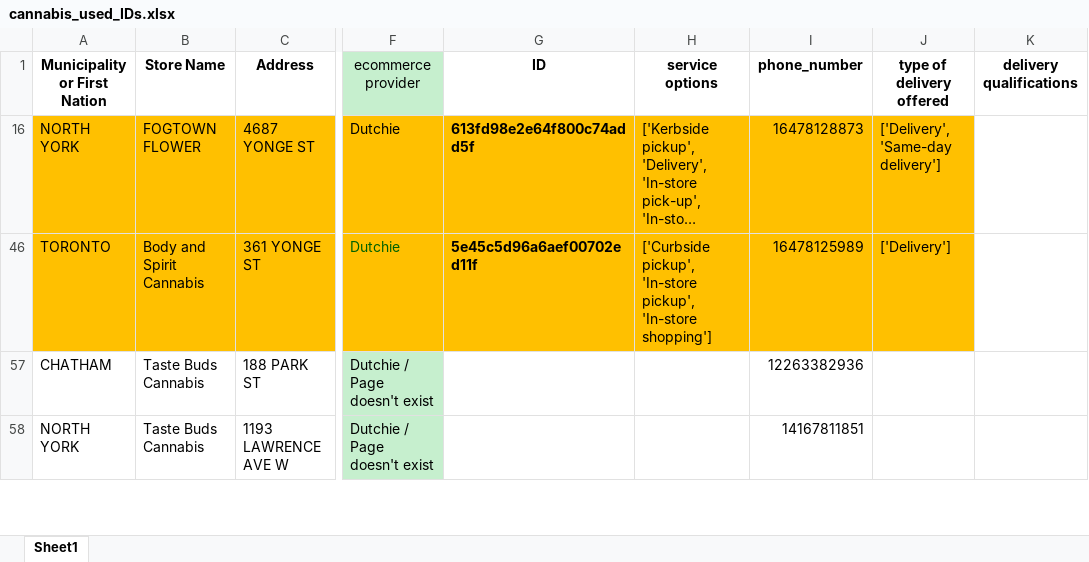
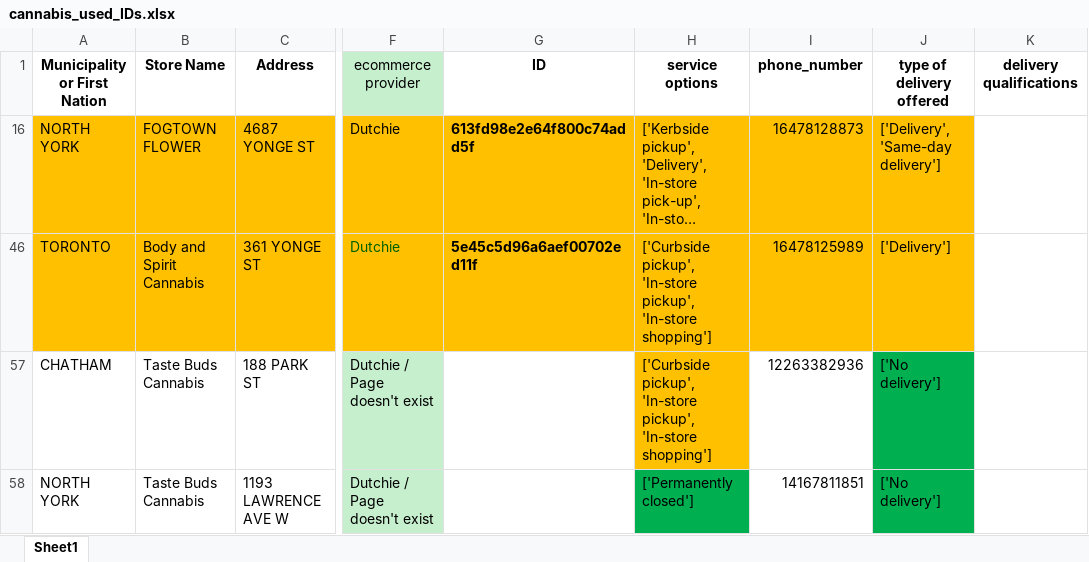
Before and after one commit to lyovaparsyan94/cannabis-shops-scraping, an Excel workbook: platform_scrapper/data/cannabis_used_IDs.xlsx, sheet Sheet1, drawn as a sheet; only a part is shown, gaps mark what is left out; long unchanged cells end in …; values as stored, in another font and other column widths than the file's, no borders; the diff covers the shown part only; the diff names each change by its address in the sheet, - before the commit and + after, or states it on an @@ line.

```diff
--- a/platform_scrapper/data/cannabis_used_IDs.xlsx (sheet Sheet1)
+++ b/platform_scrapper/data/cannabis_used_IDs.xlsx (sheet Sheet1)
-H57 (service options): (empty)
+H57 (service options): ['Curbside pickup', 'In-store pickup', 'In-store shopping']
-H57 fill: none
+H57 fill: #FFC000
-J57:J58 (type of delivery offered): (empty)
+J57:J58 (type of delivery offered): ['No delivery']
-J57:J58 fill: none
+J57:J58 fill: #00B050
-H58 (service options): (empty)
+H58 (service options): ['Permanently closed']
-H58 fill: none
+H58 fill: #00B050
```
Also changed, not shown: 5 removed rows and cell formats elsewhere in this sheet, platform_scrapper/CANNABIS_RESULTS/found_IDs.xlsx, platform_scrapper/data/fake_cannabis_used_IDs.xlsx, 32 other files.
